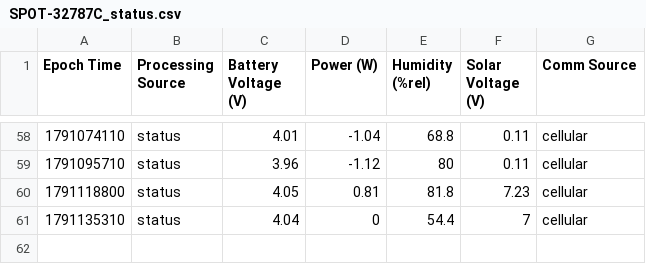
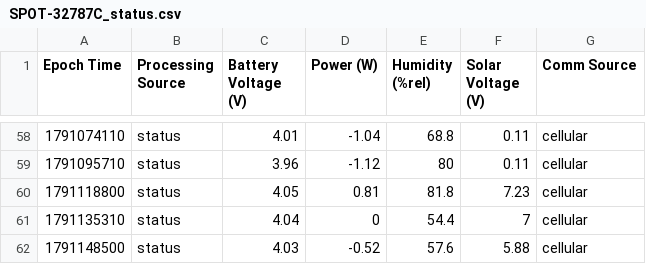
Before and after one commit to ekelting/UNE-Camp-Ellis-SPOT-32787C, a CSV file: data/live/SPOT-32787C_status.csv, drawn as a sheet; only a part is shown, gaps mark what is left out; the diff names each change by its address in the sheet, - before the commit and + after, or states it on an @@ line.

```diff
--- a/data/live/SPOT-32787C_status.csv
+++ b/data/live/SPOT-32787C_status.csv
+row 62: 1791148500 | status | 4.03 | -0.52 | 57.6 | 5.88 | cellular
```
Also changed, not shown: data/live/2026/SPOT-32787C_baro_2026-10-04.csv, data/live/2026/SPOT-32787C_waves_2026-10-04.csv, 3 other files.
